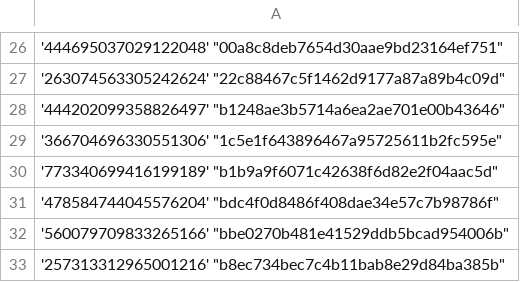
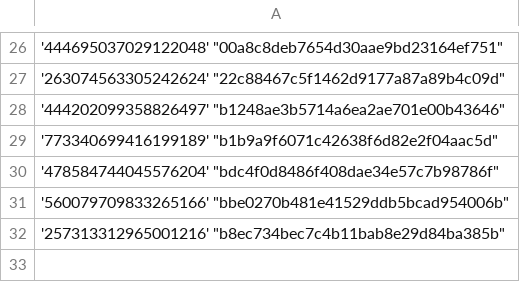
Before and after one commit to Heroes-United/patreonlist, a CSV file: users-uuids.csv, drawn as a sheet; only a part is shown, gaps mark what is left out; the diff names each change by its address in the sheet, - before the commit and + after, or states it on an @@ line.

Commit message:
[HeroesUnited BOT] added new uuids || or updated mods

```diff
--- a/users-uuids.csv
+++ b/users-uuids.csv
-row 29: '366704696330551306' "1c5e1f643896467a95725611b2fc595e"
```
Also changed, not shown: users.csv.
